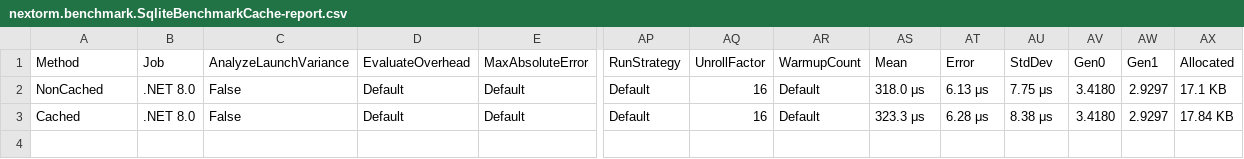
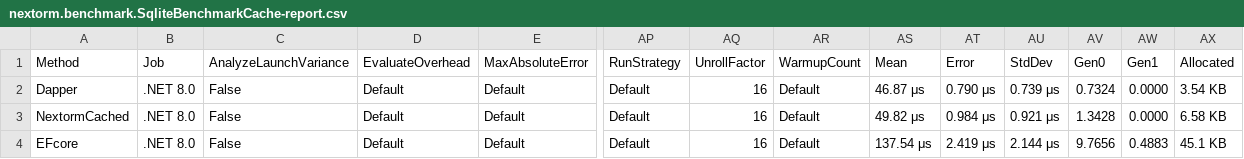
Before and after one commit to AlexeyShirshov/nextorm, a CSV file: nextorm.benchmark/BenchmarkDotNet.Artifacts/results/nextorm.benchmark.SqliteBenchmarkCache-report.csv, drawn as a sheet; only a part is shown, gaps mark what is left out; addresses are those after the commit; rows hold the shown columns only; the diff names each change by its address in the sheet, - before the commit and + after, or states it on an @@ line.

```diff
--- a/nextorm.benchmark/BenchmarkDotNet.Artifacts/results/nextorm.benchmark.SqliteBenchmarkCache-report.csv
+++ b/nextorm.benchmark/BenchmarkDotNet.Artifacts/results/nextorm.benchmark.SqliteBenchmarkCache-report.csv
+row 2: Dapper | .NET 8.0 | False | Default | Default | Default | 16 | Default | 46.87 μs | 0.790 μs | 0.739 μs | 0.7324 | 0.0000 | 3.54 KB
-A3 (Method): NonCached
+A3 (Method): NextormCached
-AS3 (Mean): 318.0 μs
+AS3 (Mean): 49.82 μs
-AT3 (Error): 6.13 μs
+AT3 (Error): 0.984 μs
-AU3 (StdDev): 7.75 μs
+AU3 (StdDev): 0.921 μs
-AV3 (Gen0): 3.4180
+AV3 (Gen0): 1.3428
-AW3 (Gen1): 2.9297
+AW3 (Gen1): 0.0000
-AX3 (Allocated): 17.1 KB
+AX3 (Allocated): 6.58 KB
-A4 (Method): Cached
+A4 (Method): EFcore
-AS4 (Mean): 323.3 μs
+AS4 (Mean): 137.54 μs
-AT4 (Error): 6.28 μs
+AT4 (Error): 2.419 μs
-AU4 (StdDev): 8.38 μs
+AU4 (StdDev): 2.144 μs
-AV4 (Gen0): 3.4180
+AV4 (Gen0): 9.7656
-AW4 (Gen1): 2.9297
+AW4 (Gen1): 0.4883
-AX4 (Allocated): 17.84 KB
+AX4 (Allocated): 45.1 KB
```
Also changed, not shown: 13 other files.
